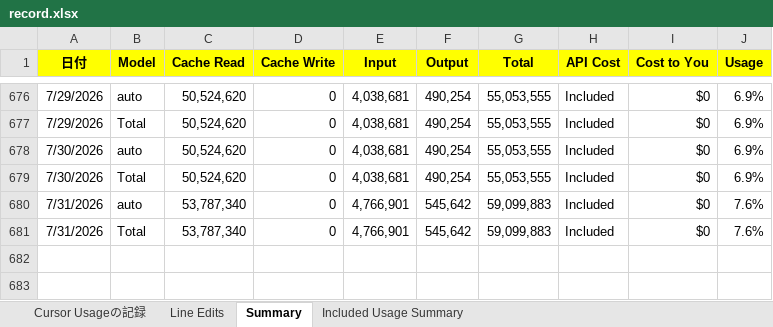
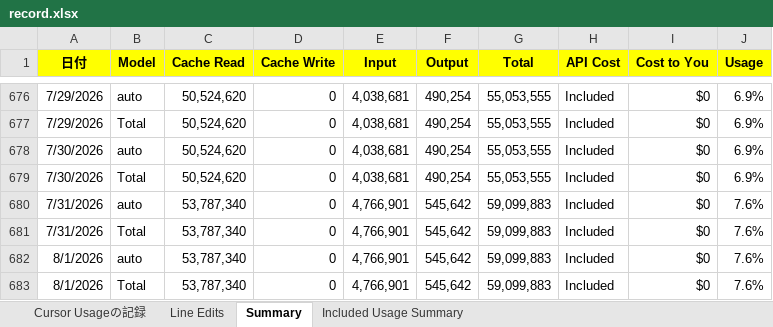
Before and after one commit to KenichiroArai/cursor-usage, an Excel workbook: public/data/record.xlsx, sheet Summary, drawn as a sheet; only a part is shown, gaps mark what is left out; values as stored, in another font and other column widths than the file's, no borders; the diff names each change by its address in the sheet, - before the commit and + after, or states it on an @@ line.

Commit message:
記録の更新

```diff
--- a/public/data/record.xlsx (sheet Summary)
+++ b/public/data/record.xlsx (sheet Summary)
+row 682: 8/1/2026 | auto | 53,787,340 | 0 | 4,766,901 | 545,642 | 59,099,883 | Included | $0 | 7.6%
+row 683: 8/1/2026 | Total | 53,787,340 | 0 | 4,766,901 | 545,642 | 59,099,883 | Included | $0 | 7.6%
```
Also changed, not shown: sheet Line Edits.
